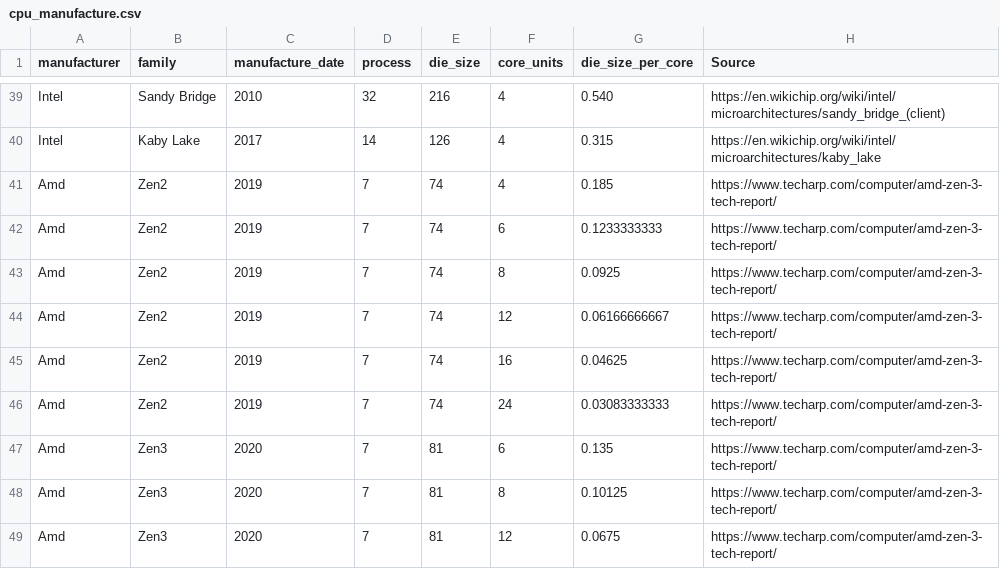
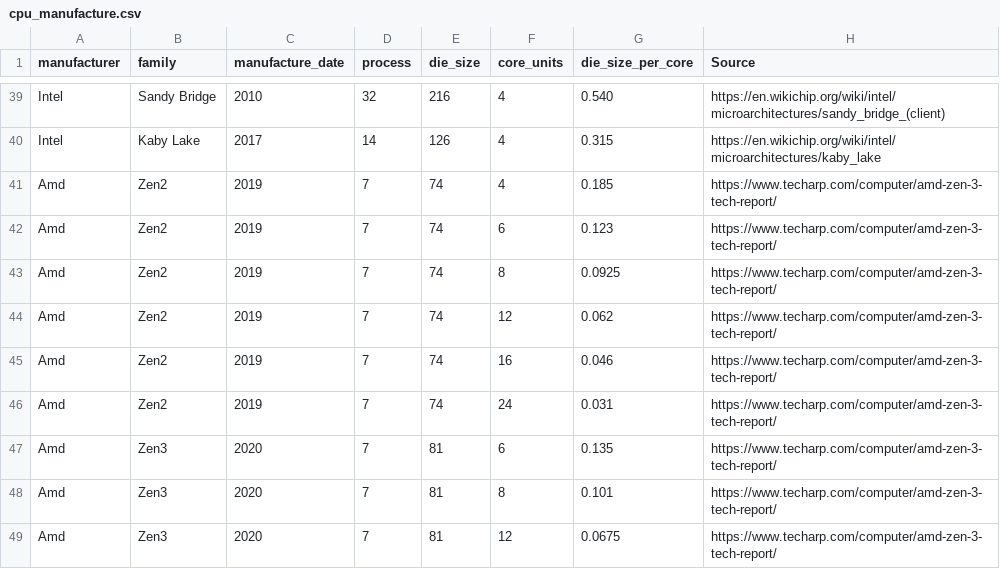
Before and after one commit to Boavizta/boaviztapi, a CSV file: boaviztapi/data/components/cpu_manufacture.csv, drawn as a sheet; only a part is shown, gaps mark what is left out; the diff covers the shown part only.

Commit message:
rounding all cpu die_size_per_core to 3 digits

```diff
--- a/boaviztapi/data/components/cpu_manufacture.csv
+++ b/boaviztapi/data/components/cpu_manufacture.csv
@@ -41,9 +41,9 @@ Intel,Kaby Lake,2017,14,126,4,0.315,https://en.wikichip.org/wiki/intel/microarch
 Amd,Zen2,2019,7,74,4,0.185,https://www.techarp.com/computer/amd-zen-3-tech-report/
-Amd,Zen2,2019,7,74,6,0.1233333333,https://www.techarp.com/computer/amd-zen-3-tech-report/
+Amd,Zen2,2019,7,74,6,0.123,https://www.techarp.com/computer/amd-zen-3-tech-report/
 Amd,Zen2,2019,7,74,8,0.0925,https://www.techarp.com/computer/amd-zen-3-tech-report/
-Amd,Zen2,2019,7,74,12,0.06166666667,https://www.techarp.com/computer/amd-zen-3-tech-report/
-Amd,Zen2,2019,7,74,16,0.04625,https://www.techarp.com/computer/amd-zen-3-tech-report/
-Amd,Zen2,2019,7,74,24,0.03083333333,https://www.techarp.com/computer/amd-zen-3-tech-report/
+Amd,Zen2,2019,7,74,12,0.062,https://www.techarp.com/computer/amd-zen-3-tech-report/
+Amd,Zen2,2019,7,74,16,0.046,https://www.techarp.com/computer/amd-zen-3-tech-report/
+Amd,Zen2,2019,7,74,24,0.031,https://www.techarp.com/computer/amd-zen-3-tech-report/
 Amd,Zen3,2020,7,81,6,0.135,https://www.techarp.com/computer/amd-zen-3-tech-report/
-Amd,Zen3,2020,7,81,8,0.10125,https://www.techarp.com/computer/amd-zen-3-tech-report/
+Amd,Zen3,2020,7,81,8,0.101,https://www.techarp.com/computer/amd-zen-3-tech-report/
 Amd,Zen3,2020,7,81,12,0.0675,https://www.techarp.com/computer/amd-zen-3-tech-report/
```
Also changed, not shown: 15 edited cells elsewhere in this file.
